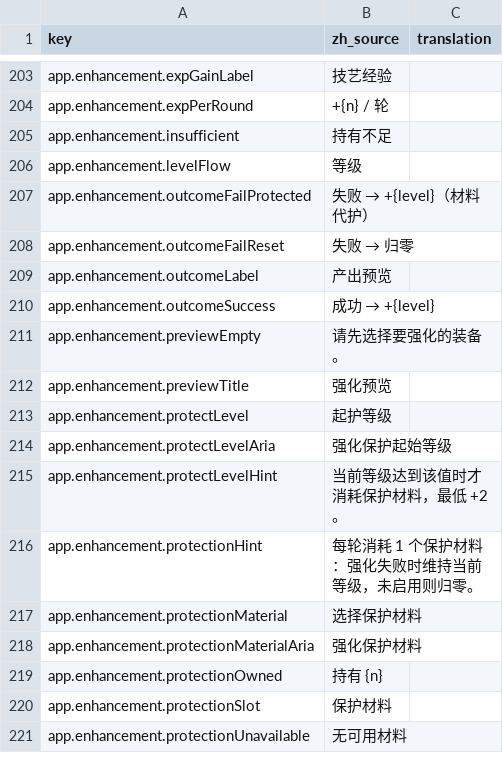
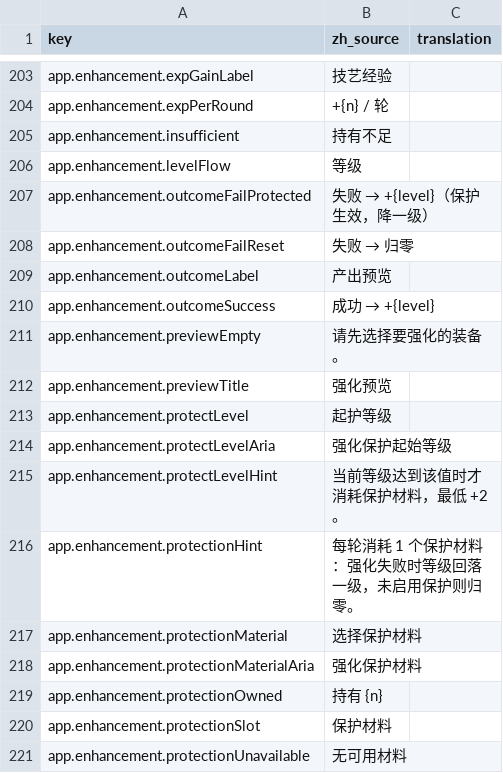
Before and after one commit to fruktoguo/daohua, a CSV file: frontend/public/locales/template.csv, drawn as a sheet; only a part is shown, gaps mark what is left out.

Commit message:
fix: 强化失败保护生效改为掉一级而非保级
- EnhancementRules.ResultLevel：FailProtected 由保持当前等级改为较当前等级回落一级（max(0, t-2)，下限 +0）；无保护失败维持归零口径
- 总纲 §20.4.2 文档先行同步失败语义，并补记实现已有的起护等级口径（未达起护线不耗材料且失败归零）
- 前端强化页失败预览层级改为 max(0, currentLevel - 1)，protectionHint/outcomeFailProtected 文案对齐掉级口径，template.csv 同步
- 更新 Domain 强化规约测试断言（+4 保护失败 → +3）

```diff
--- a/frontend/public/locales/template.csv
+++ b/frontend/public/locales/template.csv
@@ -206,3 +206,3 @@ app.enhancement.insufficient,"持有不足",""
 app.enhancement.levelFlow,"等级",""
-app.enhancement.outcomeFailProtected,"失败 → +{level}（材料代护）",""
+app.enhancement.outcomeFailProtected,"失败 → +{level}（保护生效，降一级）",""
 app.enhancement.outcomeFailReset,"失败 → 归零",""
@@ -215,3 +215,3 @@ app.enhancement.protectLevelAria,"强化保护起始等级",""
 app.enhancement.protectLevelHint,"当前等级达到该值时才消耗保护材料，最低 +2。",""
-app.enhancement.protectionHint,"每轮消耗 1 个保护材料：强化失败时维持当前等级，未启用则归零。",""
+app.enhancement.protectionHint,"每轮消耗 1 个保护材料：强化失败时等级回落一级，未启用保护则归零。",""
 app.enhancement.protectionMaterial,"选择保护材料",""
```
Also changed, not shown: 5 other files.
